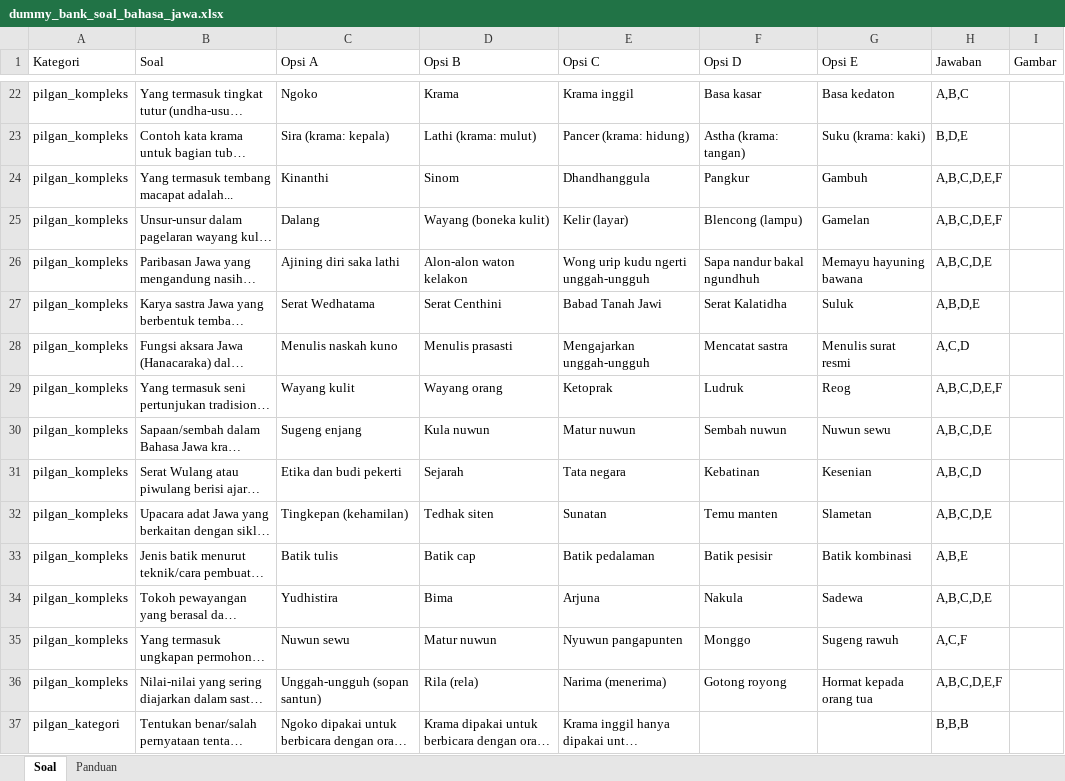
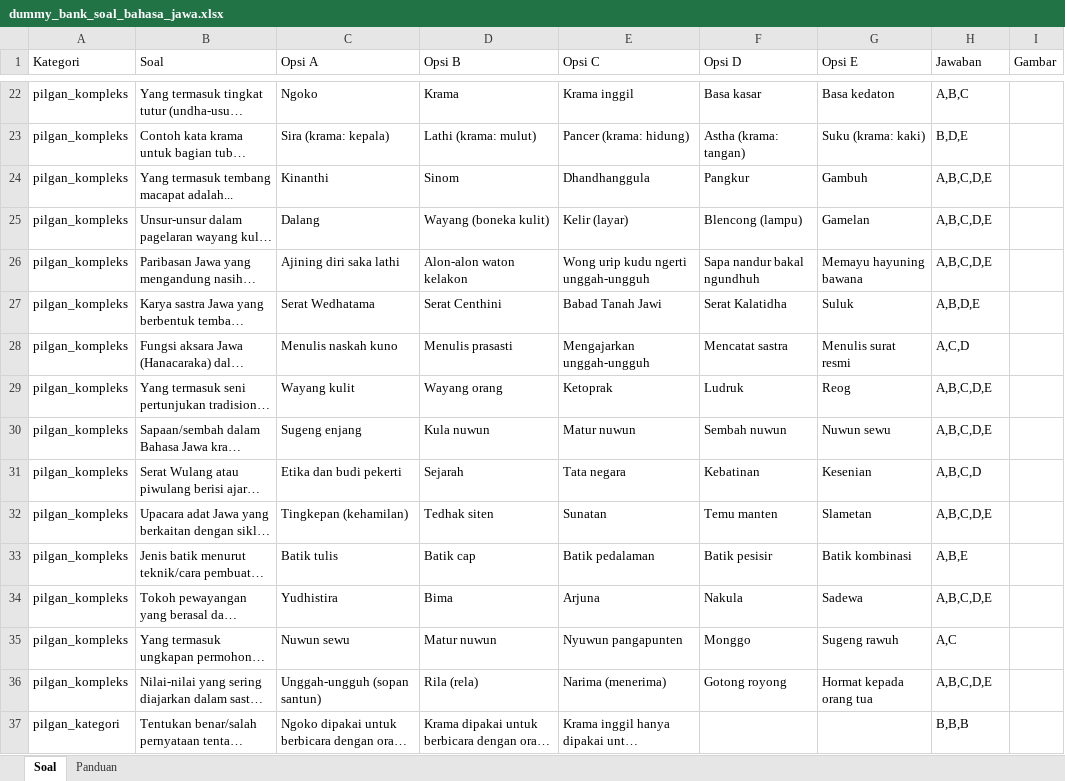
Before and after one commit to RiviaMarsadah/sistem_cat, an Excel workbook: file_lain/dummy_bank_soal_bahasa_jawa.xlsx, sheet Soal, drawn as a sheet; only a part is shown, gaps mark what is left out; long unchanged cells end in …; values as stored, in another font and other column widths than the file's, no borders; the diff names each change by its address in the sheet, - before the commit and + after, or states it on an @@ line.

```diff
--- a/file_lain/dummy_bank_soal_bahasa_jawa.xlsx (sheet Soal)
+++ b/file_lain/dummy_bank_soal_bahasa_jawa.xlsx (sheet Soal)
-H24:H25 (Jawaban): A,B,C,D,E,F
+H24:H25 (Jawaban): A,B,C,D,E
-H29 (Jawaban): A,B,C,D,E,F
+H29 (Jawaban): A,B,C,D,E
-H35 (Jawaban): A,C,F
+H35 (Jawaban): A,C
-H36 (Jawaban): A,B,C,D,E,F
+H36 (Jawaban): A,B,C,D,E
```
Also changed, not shown: 6 other files.
